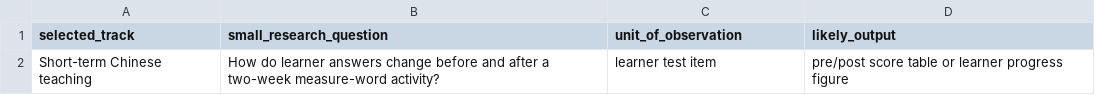
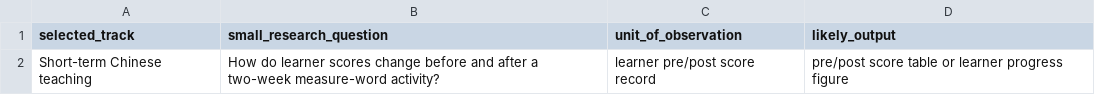
Before and after one commit to mtuann/tcsol-python-research, a CSV file: weeks/week-01-python-research-workflow/outputs/tables/week01_selected_track_summary.csv, drawn as a sheet.

```diff
--- a/weeks/week-01-python-research-workflow/outputs/tables/week01_selected_track_summary.csv
+++ b/weeks/week-01-python-research-workflow/outputs/tables/week01_selected_track_summary.csv
@@ -1,2 +1,2 @@
 selected_track,small_research_question,unit_of_observation,likely_output
-Short-term Chinese teaching,How do learner answers change before and after a two-week measure-word activity?,learner test item,pre/post score table or learner progress figure
+Short-term Chinese teaching,How do learner scores change before and after a two-week measure-word activity?,learner pre/post score record,pre/post score table or learner progress figure
```
Also changed, not shown: weeks/week-01-python-research-workflow/data/raw/week01_mini_examples.csv, weeks/week-01-python-research-workflow/data/raw/week01_research_tracks.csv, 19 other files.
